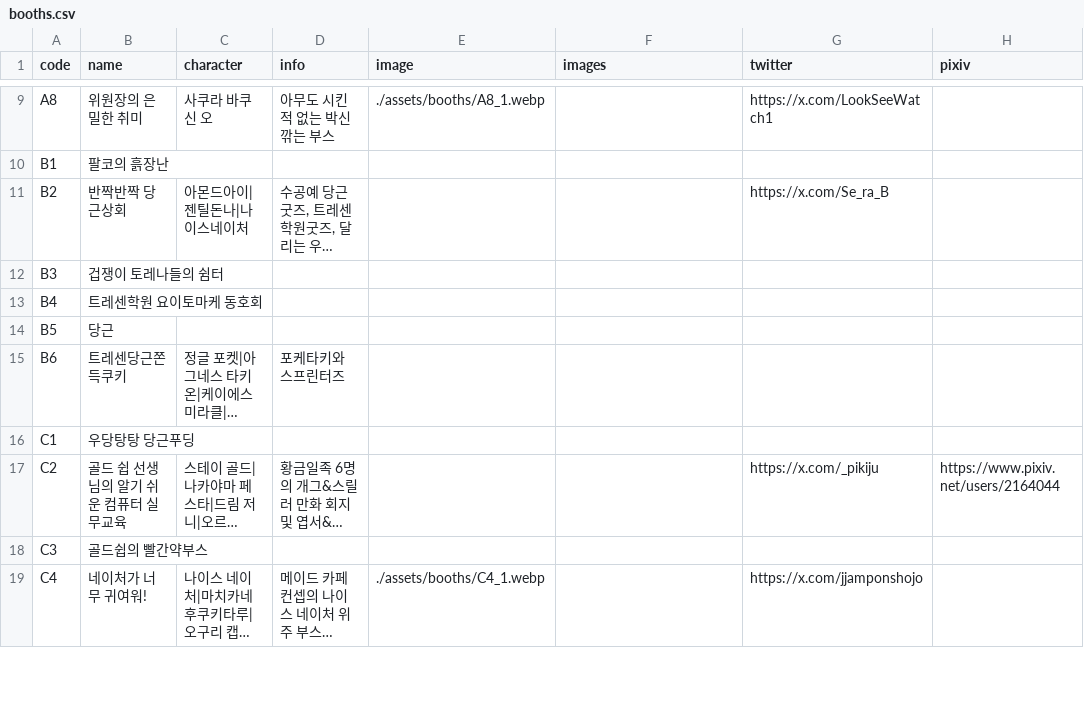
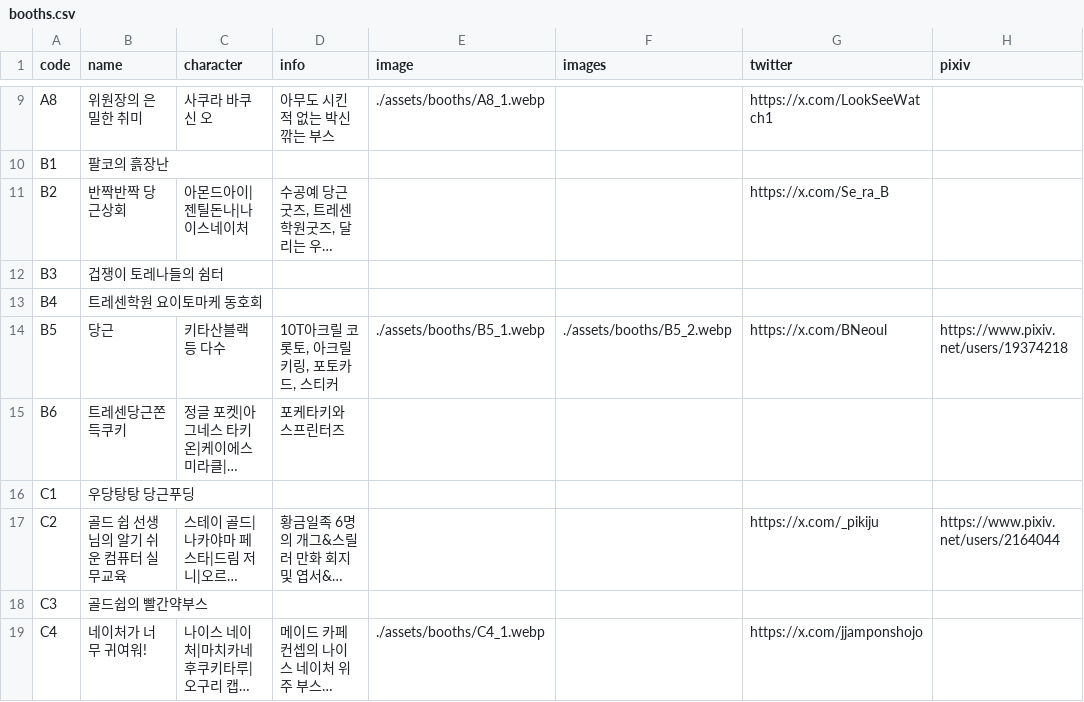
Before and after one commit to ccjy2181/uma-twinkle-fes-webinfo, a CSV file: data/booths.csv, drawn as a sheet; only a part is shown, gaps mark what is left out; long unchanged cells end in …; the diff names each change by its address in the sheet, - before the commit and + after, or states it on an @@ line.

```diff
--- a/data/booths.csv
+++ b/data/booths.csv
-C14 (character): (empty)
+C14 (character): 키타산블랙 등 다수
-D14 (info): (empty)
+D14 (info): 10T아크릴 코롯토, 아크릴 키링, 포토카드, 스티커
-E14 (image): (empty)
+E14 (image): ./assets/booths/B5_1.webp
-F14 (images): (empty)
+F14 (images): ./assets/booths/B5_2.webp
-G14 (twitter): (empty)
+G14 (twitter): https://x.com/BNeoul
-H14 (pixiv): (empty)
+H14 (pixiv): https://www.pixiv.net/users/19374218
```
Also changed, not shown: 3 other files.
